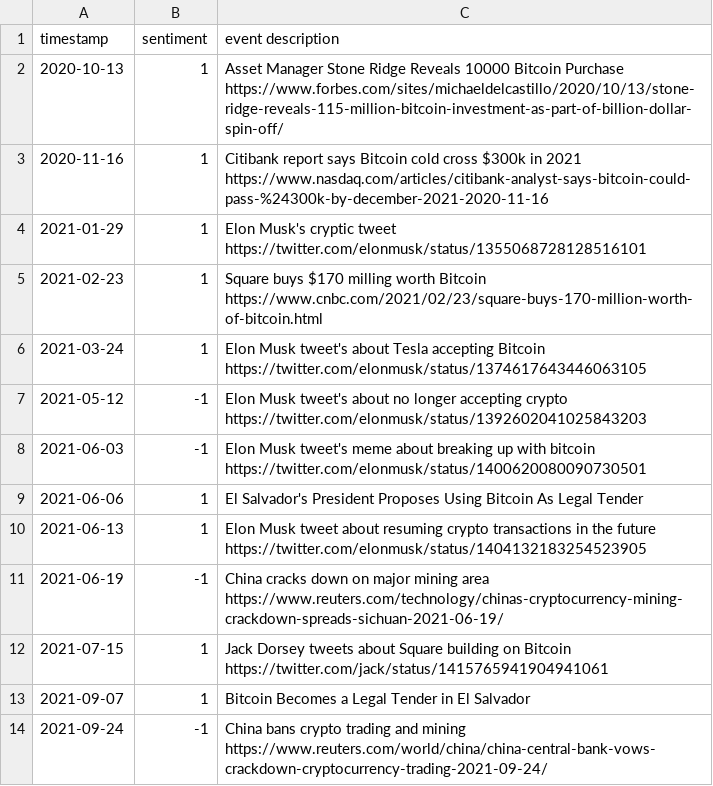
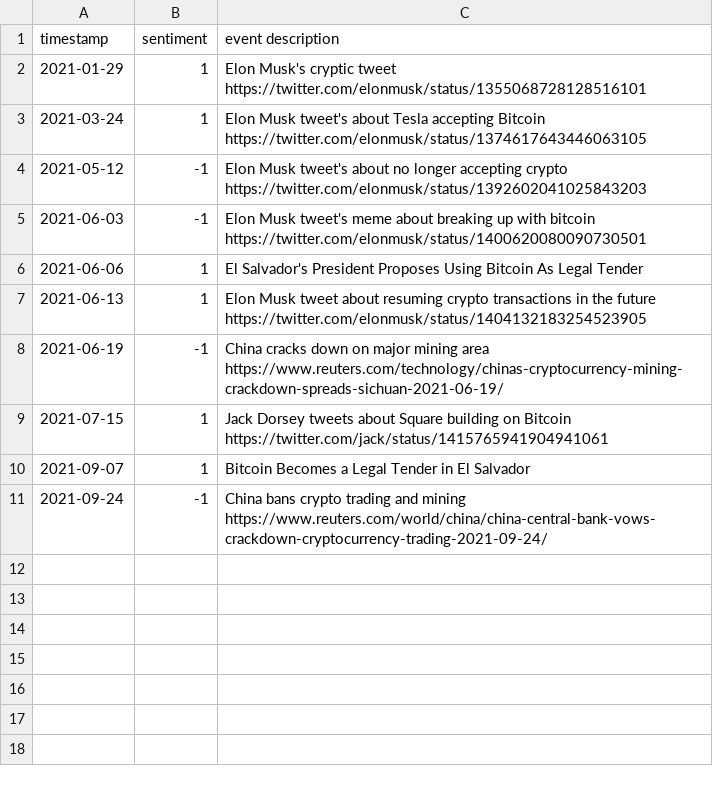
Before and after one commit to priyank96/bny-crypto, a CSV file: event_data/data/BTC_Social.csv, drawn as a sheet.

Commit message:
restricting events to 2021

```diff
--- a/event_data/data/BTC_Social.csv
+++ b/event_data/data/BTC_Social.csv
@@ -1,6 +1,3 @@
 timestamp,sentiment,event description
-2020-10-13,1,Asset Manager Stone Ridge Reveals 10000 Bitcoin Purchase https://www.forbes.com/sites/michaeldelcastillo/2020/10/13/stone-ridge-reveals-115-million-bitcoin-investment-as-part-of-billion-dollar-spin-off/
-2020-11-16,1,Citibank report says Bitcoin cold cross $300k in 2021 https://www.nasdaq.com/articles/citibank-analyst-says-bitcoin-could-pass-%24300k-by-december-2021-2020-11-16
 2021-01-29,1,Elon Musk's cryptic tweet https://twitter.com/elonmusk/status/1355068728128516101
-2021-02-23,1,Square buys $170 milling worth Bitcoin https://www.cnbc.com/2021/02/23/square-buys-170-million-worth-of-bitcoin.html
 2021-03-24,1,Elon Musk tweet's about Tesla accepting Bitcoin https://twitter.com/elonmusk/status/1374617643446063105
```
